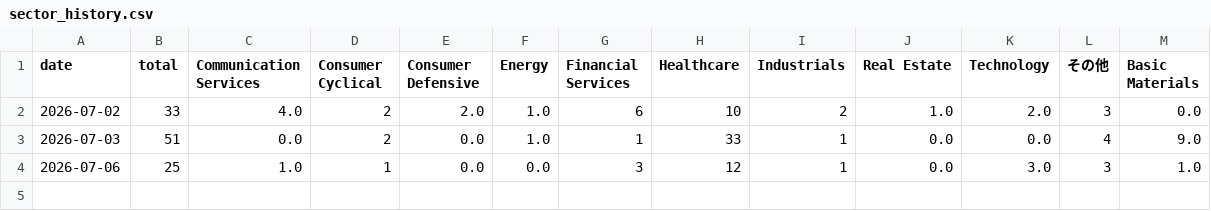
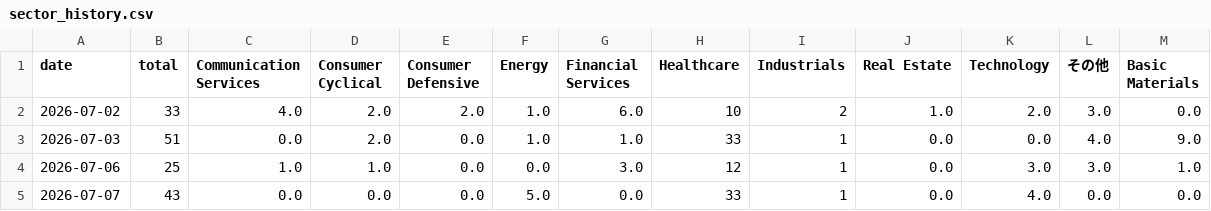
Before and after one commit to nyokki0204-boop/ibd-screener, a CSV file: data/sector_history.csv, drawn as a sheet.

```diff
--- a/data/sector_history.csv
+++ b/data/sector_history.csv
@@ -1,4 +1,5 @@
 date,total,Communication Services,Consumer Cyclical,Consumer Defensive,Energy,Financial Services,Healthcare,Industrials,Real Estate,Technology,その他,Basic Materials
-2026-07-02,33,4.0,2,2.0,1.0,6,10,2,1.0,2.0,3,0.0
-2026-07-03,51,0.0,2,0.0,1.0,1,33,1,0.0,0.0,4,9.0
-2026-07-06,25,1.0,1,0.0,0.0,3,12,1,0.0,3.0,3,1.0
+2026-07-02,33,4.0,2.0,2.0,1.0,6.0,10,2,1.0,2.0,3.0,0.0
+2026-07-03,51,0.0,2.0,0.0,1.0,1.0,33,1,0.0,0.0,4.0,9.0
+2026-07-06,25,1.0,1.0,0.0,0.0,3.0,12,1,0.0,3.0,3.0,1.0
+2026-07-07,43,0.0,0.0,0.0,5.0,0.0,33,1,0.0,4.0,0.0,0.0
```
Also changed, not shown: data/results.csv, data/ticker_history.csv, 1 other file.
